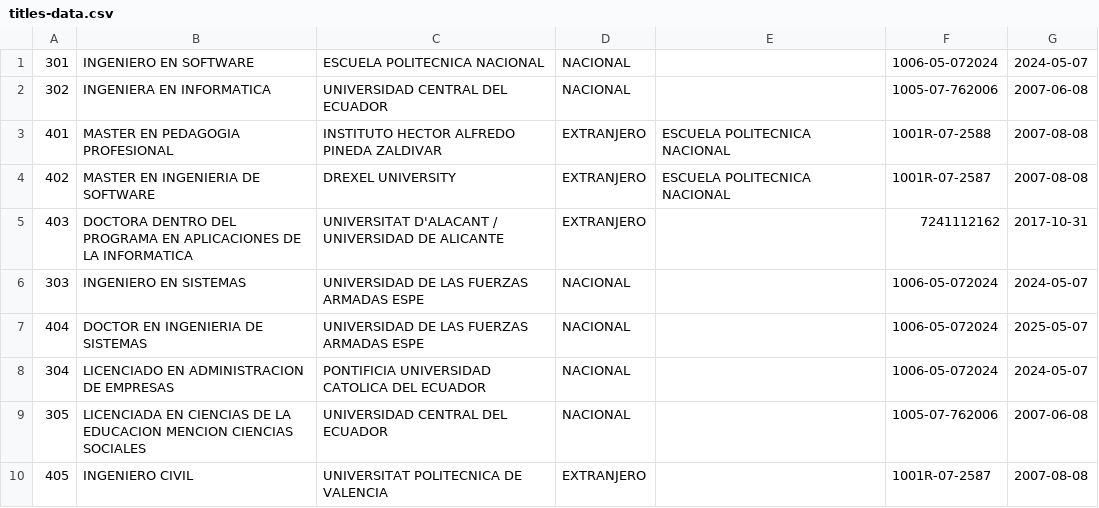
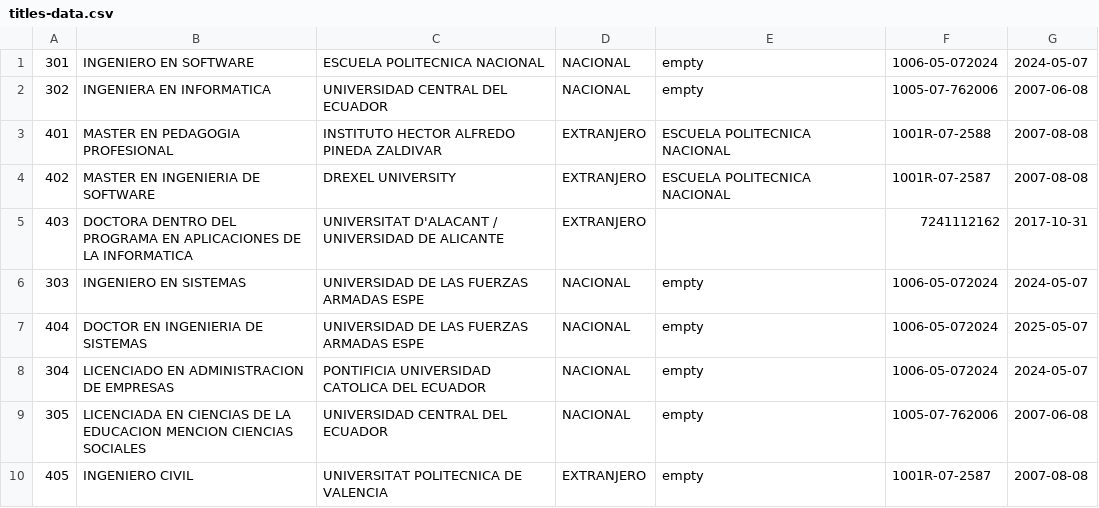
Before and after one commit to NoobGrammer1/senax, a CSV file: data/titles-data.csv, drawn as a sheet; the diff names each change by its address in the sheet, - before the commit and + after, or states it on an @@ line.

```diff
--- a/data/titles-data.csv
+++ b/data/titles-data.csv
-E1:E2: (empty)
+E1:E2: empty
-E6:E10: (empty)
+E6:E10: empty
```
Also changed, not shown: data/personal-data.csv, 3 other files.
